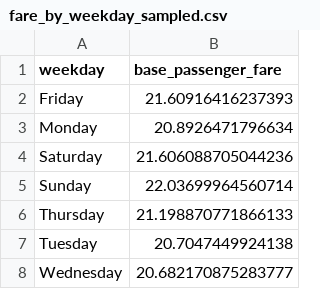
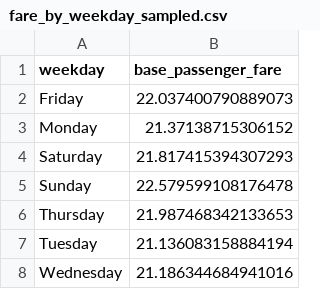
Before and after one commit to olatowojujoshua/capstone-2026, a CSV file: capstone_2026/reports/eda/fare_by_weekday_sampled.csv, drawn as a sheet.

```diff
--- a/capstone_2026/reports/eda/fare_by_weekday_sampled.csv
+++ b/capstone_2026/reports/eda/fare_by_weekday_sampled.csv
@@ -1,8 +1,8 @@
 weekday,base_passenger_fare
-Friday,21.60916416237393
-Monday,20.8926471796634
-Saturday,21.606088705044236
-Sunday,22.03699964560714
-Thursday,21.198870771866133
-Tuesday,20.7047449924138
-Wednesday,20.682170875283777
+Friday,22.037400790889073
+Monday,21.37138715306152
+Saturday,21.817415394307293
+Sunday,22.579599108176478
+Thursday,21.987468342133653
+Tuesday,21.136083158884194
+Wednesday,21.186344684941016
```
Also changed, not shown: capstone_2026/reports/eda/dropoff_zone_fares.csv, capstone_2026/reports/eda/fare_by_hour.csv, 33 other files.
